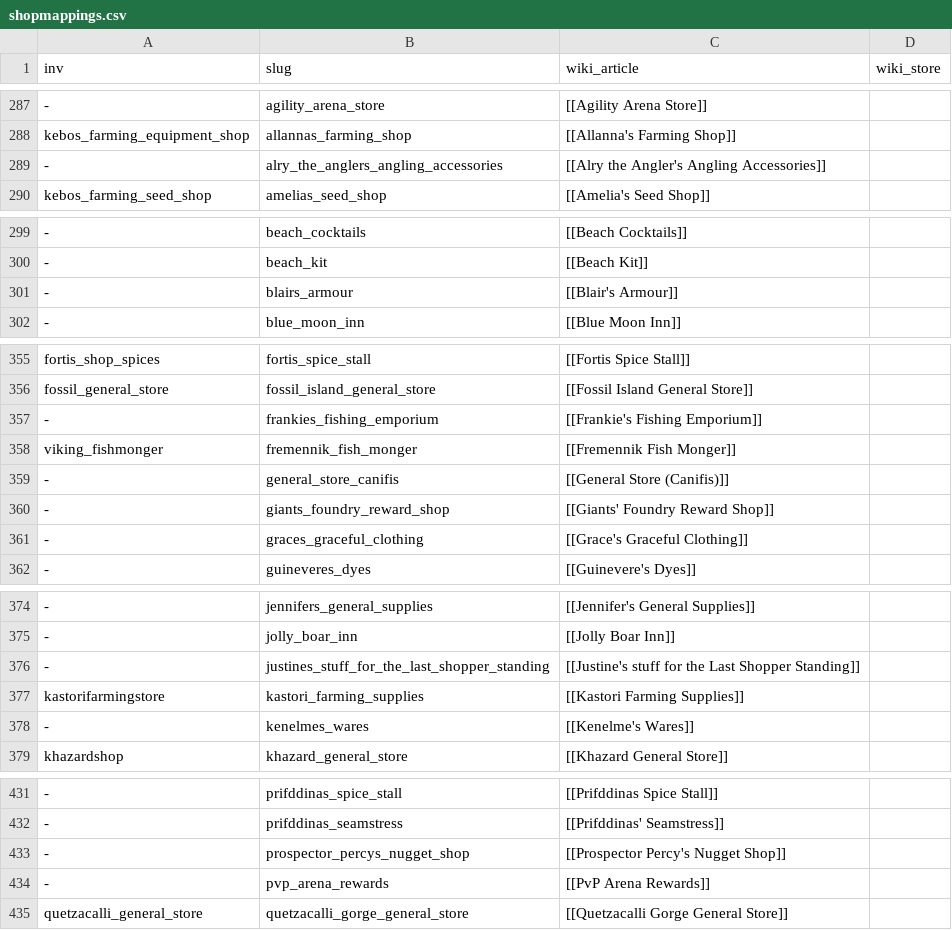
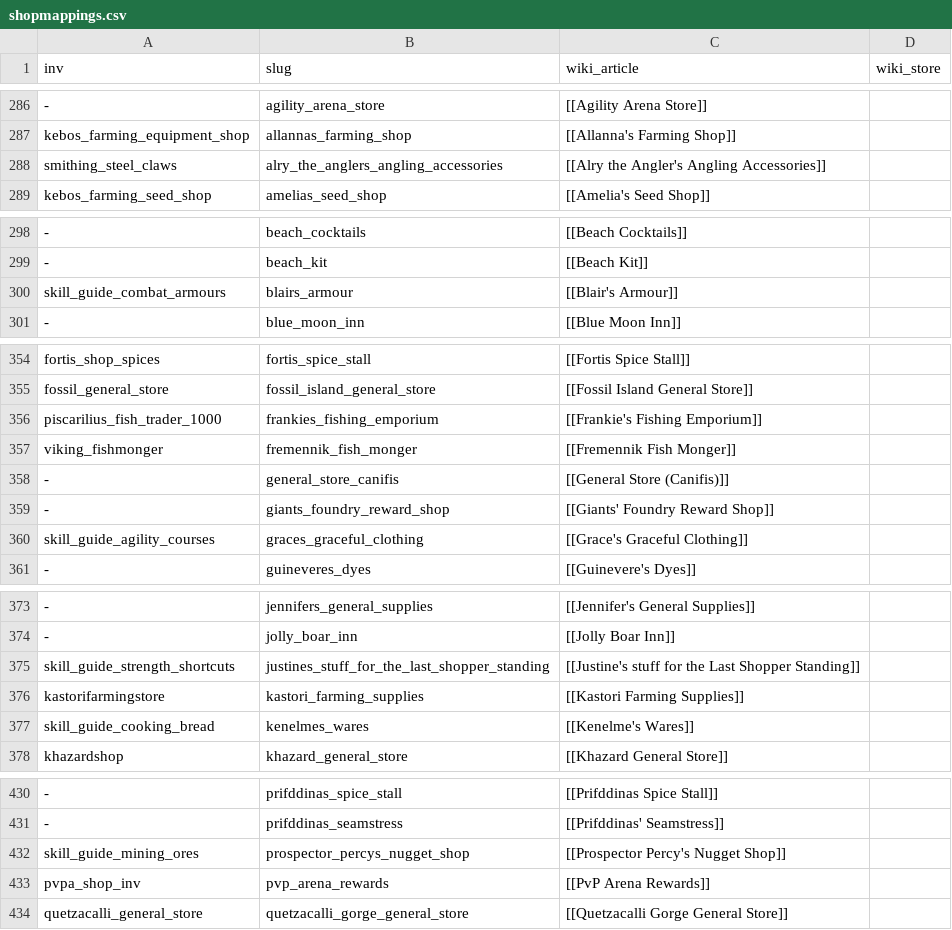
Before and after one commit to OpenRune/OpenRune-Server, a CSV file: tools/wiki-dumping/src/main/resources/shopmappings.csv, drawn as a sheet; only a part is shown, gaps mark what is left out; addresses are those after the commit; the diff covers the shown part only; the diff names each change by its address in the sheet, - before the commit and + after, or states it on an @@ line.

Commit message:
Map 22 shop invs from live captures (#314)
* Remove wrong Hickton's row for the NMZ rewards inv

On the live game (rev 241) inv 464,
`ranging_guild_bowshop_skillcape_trimmed`, is sent by the Nightmare
Zone rewards chest, not by Hickton's Archery Emporium, which opens
with `archeryshop2` (already mapped). The dumped TOML gave inv 464
Hickton's name and stock.

* Drop duplicate shop rows already mapped under other slugs

`sawmill` is the location page for [[Construction supplies]]
(`poh_sawmill_shop`); `the_toad_and_chicken` and `the_asp_snake_bar`
repeat articles mapped as `toad_and_chicken` and
`the_asp_and_snake_bar`. Live captures (rev 241) show the same invs.

* Map 22 shop invs from live captures

Each inv comes from the shop_main_init clientscript and matching
update_inv_full on the live game (live capture, rev 241); the title
and items were checked against the wiki store table. Most are reused
skill-guide invs, so mapShopNames couldn't match them by name.

Farming Supplies, Prospector Percy's Nugget Shop and the LMS shop are
mapped without a TOML: the bucket dumper can't resolve their stock
yet (bucket=No, version anchors, ambiguous item versions).

---------

Co-authored-by: eaglepurerocketgrape <317301881+eaglepurerocketgrape@users.noreply.github.com>

```diff
--- a/tools/wiki-dumping/src/main/resources/shopmappings.csv
+++ b/tools/wiki-dumping/src/main/resources/shopmappings.csv
-A288 (inv): -
+A288 (inv): smithing_steel_claws
-A300 (inv): -
+A300 (inv): skill_guide_combat_armours
-A356 (inv): -
+A356 (inv): piscarilius_fish_trader_1000
-A360 (inv): -
+A360 (inv): skill_guide_agility_courses
-A375 (inv): -
+A375 (inv): skill_guide_strength_shortcuts
-A377 (inv): -
+A377 (inv): skill_guide_cooking_bread
-A432 (inv): -
+A432 (inv): skill_guide_mining_ores
-A433 (inv): -
+A433 (inv): pvpa_shop_inv
```
Also changed, not shown: 4 removed rows and 14 edited cells elsewhere in this file, 20 other files.
